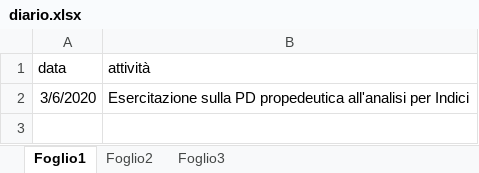
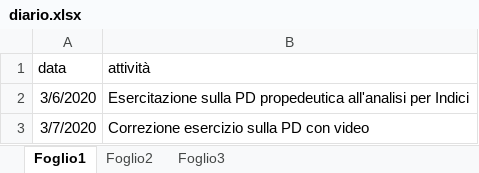
Before and after one commit to formazione/formazione.github.io, an Excel workbook: Programmi20192020/text_4ce/virtuale/diario.xlsx, sheet Foglio1, drawn as a sheet; values as stored, in another font and other column widths than the file's, no borders; the diff names each change by its address in the sheet, - before the commit and + after, or states it on an @@ line.

```diff
--- a/Programmi20192020/text_4ce/virtuale/diario.xlsx (sheet Foglio1)
+++ b/Programmi20192020/text_4ce/virtuale/diario.xlsx (sheet Foglio1)
+row 3: 3/7/2020 | Correzione esercizio sulla PD con video
```
Also changed, not shown: Programmi20192020/text_5ce/virtuale/diario.xlsx, 2 other files.
